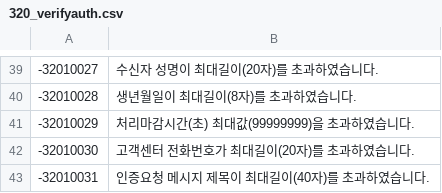
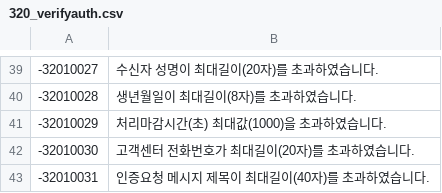
Before and after one commit to linkhub-sdk/popbill.exception, a CSV file: 320_verifyauth.csv, drawn as a sheet; only a part is shown, gaps mark what is left out.

Commit message:
Update 320_verifyauth.csv
32010029 update

```diff
--- a/320_verifyauth.csv
+++ b/320_verifyauth.csv
@@ -40,3 +40,3 @@
 -32010028,생년월일이 최대길이(8자)를 초과하였습니다.
--32010029,처리마감시간(초) 최대값(99999999)을 초과하였습니다.
+-32010029,처리마감시간(초) 최대값(1000)을 초과하였습니다.
 -32010030,고객센터 전화번호가 최대길이(20자)를 초과하였습니다.
```
